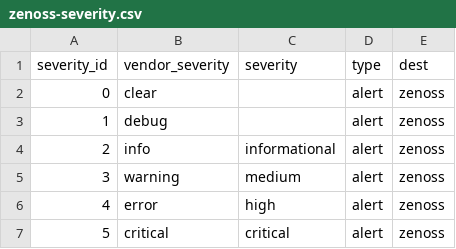
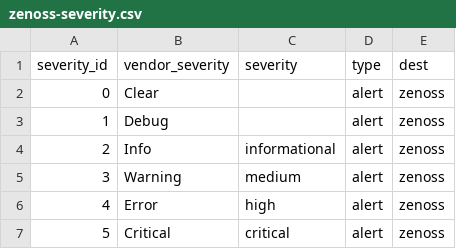
Before and after one commit to sghaskell/splunk-add-on-for-zenoss, a CSV file: lookups/zenoss-severity.csv, drawn as a sheet.

```diff
--- a/lookups/zenoss-severity.csv
+++ b/lookups/zenoss-severity.csv
@@ -1,7 +1,7 @@
 severity_id,vendor_severity,severity,type,dest
-0,clear,,alert,zenoss
-1,debug,,alert,zenoss
-2,info,informational,alert,zenoss
-3,warning,medium,alert,zenoss
-4,error,high,alert,zenoss
-5,critical,critical,alert,zenoss
+0,Clear,,alert,zenoss
+1,Debug,,alert,zenoss
+2,Info,informational,alert,zenoss
+3,Warning,medium,alert,zenoss
+4,Error,high,alert,zenoss
+5,Critical,critical,alert,zenoss
```
Also changed, not shown: 10 other files.
